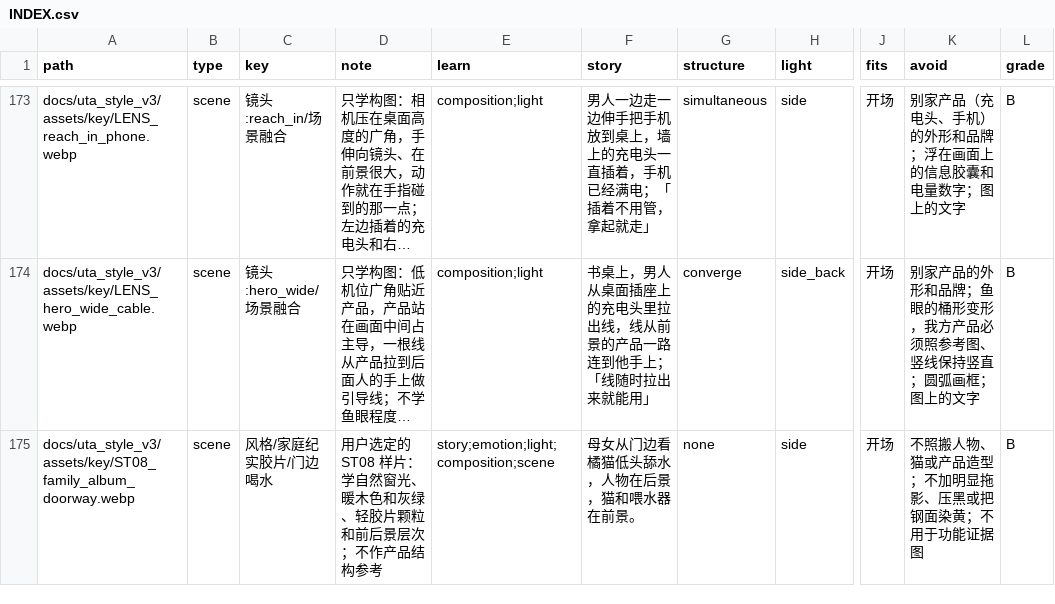
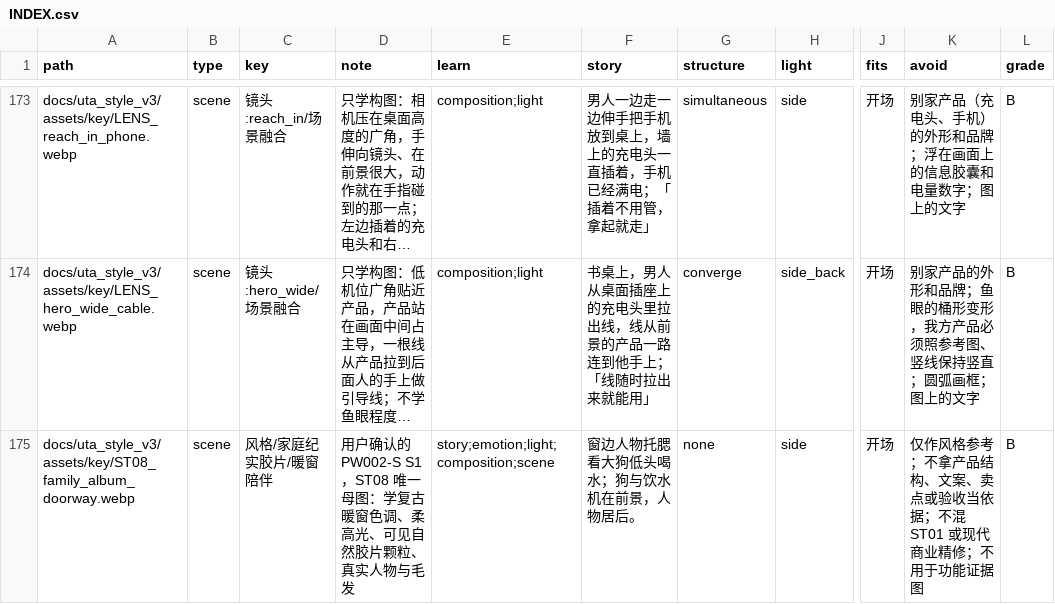
Before and after one commit to geoorood-beep/amazon-visual-design, a CSV file: references/INDEX.csv, drawn as a sheet; only a part is shown, gaps mark what is left out; long unchanged cells end in …; the diff names each change by its address in the sheet, - before the commit and + after, or states it on an @@ line.

```diff
--- a/references/INDEX.csv
+++ b/references/INDEX.csv
-C175 (key): 风格/家庭纪实胶片/门边喝水
+C175 (key): 风格/家庭纪实胶片/暖窗陪伴
-D175 (note): 用户选定的 ST08 样片：学自然窗光、暖木色和灰绿、轻胶片颗粒和前后景层次；不作产品结构参考
+D175 (note): 用户确认的 PW002-S S1，ST08 唯一母图：学复古暖窗色调、柔高光、可见自然胶片颗粒、真实人物与毛发
-F175 (story): 母女从门边看橘猫低头舔水，人物在后景，猫和喂水器在前景。
+F175 (story): 窗边人物托腮看大狗低头喝水；狗与饮水机在前景，人物居后。
-K175 (avoid): 不照搬人物、猫或产品造型；不加明显拖影、压黑或把钢面染黄；不用于功能证据图
+K175 (avoid): 仅作风格参考；不拿产品结构、文案、卖点或验收当依据；不混 ST01 或现代商业精修；不用于功能证据图
```
Also changed, not shown: pools/styles.csv, 4 other files.
